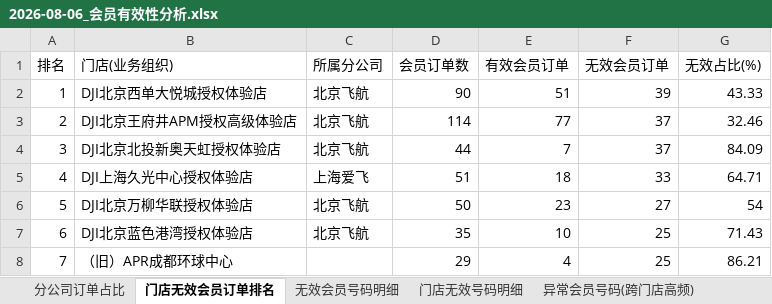
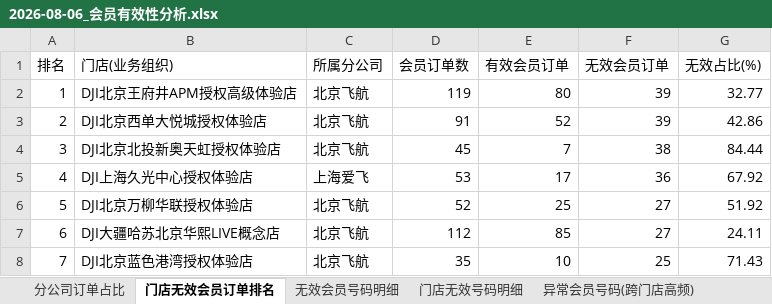
Before and after one commit to panghao007/retail-dashboard, an Excel workbook: d/2026-08-06_会员有效性分析.xlsx, sheet 门店无效会员订单排名, drawn as a sheet; only a part is shown; values as stored, in another font and other column widths than the file's, no borders; the diff covers the shown part only; the diff names each change by its address in the sheet, - before the commit and + after, or states it on an @@ line.

```diff
--- a/d/2026-08-06_会员有效性分析.xlsx (sheet 门店无效会员订单排名)
+++ b/d/2026-08-06_会员有效性分析.xlsx (sheet 门店无效会员订单排名)
-B2 (门店(业务组织)): DJI北京西单大悦城授权体验店
+B2 (门店(业务组织)): DJI北京王府井APM授权高级体验店
-D2 (会员订单数): 90
+D2 (会员订单数): 119
-E2 (有效会员订单): 51
+E2 (有效会员订单): 80
-G2 (无效占比(%)): 43.33
+G2 (无效占比(%)): 32.77
-B3 (门店(业务组织)): DJI北京王府井APM授权高级体验店
+B3 (门店(业务组织)): DJI北京西单大悦城授权体验店
-D3 (会员订单数): 114
+D3 (会员订单数): 91
-E3 (有效会员订单): 77
+E3 (有效会员订单): 52
-F3 (无效会员订单): 37
+F3 (无效会员订单): 39
-G3 (无效占比(%)): 32.46
+G3 (无效占比(%)): 42.86
-D4 (会员订单数): 44
+D4 (会员订单数): 45
-F4 (无效会员订单): 37
+F4 (无效会员订单): 38
-G4 (无效占比(%)): 84.09
+G4 (无效占比(%)): 84.44
-D5 (会员订单数): 51
+D5 (会员订单数): 53
-E5 (有效会员订单): 18
+E5 (有效会员订单): 17
-F5 (无效会员订单): 33
+F5 (无效会员订单): 36
-G5 (无效占比(%)): 64.71
+G5 (无效占比(%)): 67.92
-D6 (会员订单数): 50
+D6 (会员订单数): 52
-E6 (有效会员订单): 23
+E6 (有效会员订单): 25
-G6 (无效占比(%)): 54
+G6 (无效占比(%)): 51.92
-B7 (门店(业务组织)): DJI北京蓝色港湾授权体验店
+B7 (门店(业务组织)): DJI大疆哈苏北京华熙LIVE概念店
-D7 (会员订单数): 35
+D7 (会员订单数): 112
-E7 (有效会员订单): 10
+E7 (有效会员订单): 85
-F7 (无效会员订单): 25
+F7 (无效会员订单): 27
-G7 (无效占比(%)): 71.43
+G7 (无效占比(%)): 24.11
-B8 (门店(业务组织)): （旧）APR成都环球中心
+B8 (门店(业务组织)): DJI北京蓝色港湾授权体验店
-C8 (所属分公司): (empty)
+C8 (所属分公司): 北京飞航
-D8 (会员订单数): 29
+D8 (会员订单数): 35
-E8 (有效会员订单): 4
+E8 (有效会员订单): 10
-G8 (无效占比(%)): 86.21
+G8 (无效占比(%)): 71.43
```
Also changed, not shown: 705 edited cells elsewhere in this sheet, sheet 门店无效号码明细, sheet 内部业务礼品单, sheet 无效会员号码明细, sheet 分公司订单占比, 2 other files.
